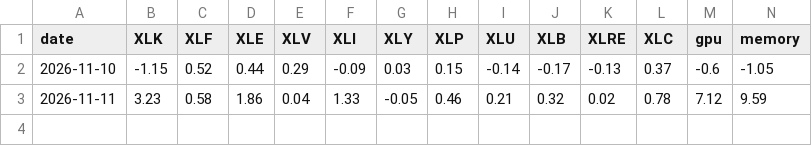
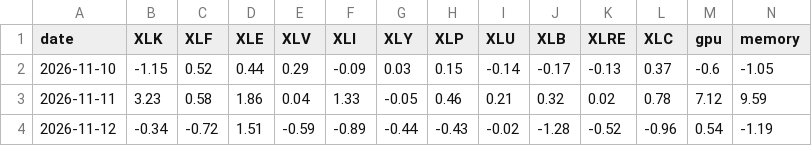
Before and after one commit to Genghua-Chen/personal-webpage, a CSV file: lazysheepcapital/data/sectors_history.csv, drawn as a sheet; only a part is shown; rows hold the shown columns only; the diff names each change by its address in the sheet, - before the commit and + after, or states it on an @@ line.

```diff
--- a/lazysheepcapital/data/sectors_history.csv
+++ b/lazysheepcapital/data/sectors_history.csv
+row 4: 2026-11-12 | -0.34 | -0.72 | 1.51 | -0.59 | -0.89 | -0.44 | -0.43 | -0.02 | -1.28 | -0.52 | -0.96 | 0.54 | -1.19
```
Also changed, not shown: 3 other files.
